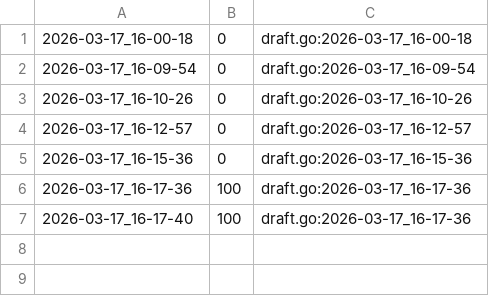
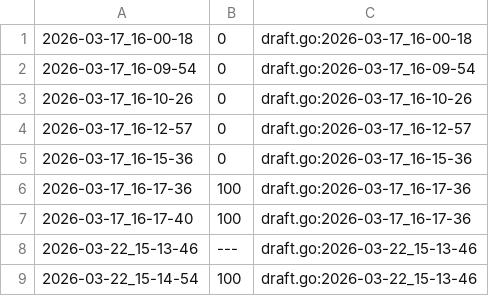
Before and after one commit to qxcode-course/ed-seg-bloco-a-arielandradv, a CSV file: .tko/track/ed@casais/track.csv, drawn as a sheet.

```diff
--- a/.tko/track/ed@casais/track.csv
+++ b/.tko/track/ed@casais/track.csv
@@ -7 +7,3 @@
 2026-03-17_16-17-40,100,draft.go:2026-03-17_16-17-36
+2026-03-22_15-13-46,---,draft.go:2026-03-22_15-13-46
+2026-03-22_15-14-54,100,draft.go:2026-03-22_15-13-46
```
Also changed, not shown: 6 other files.
